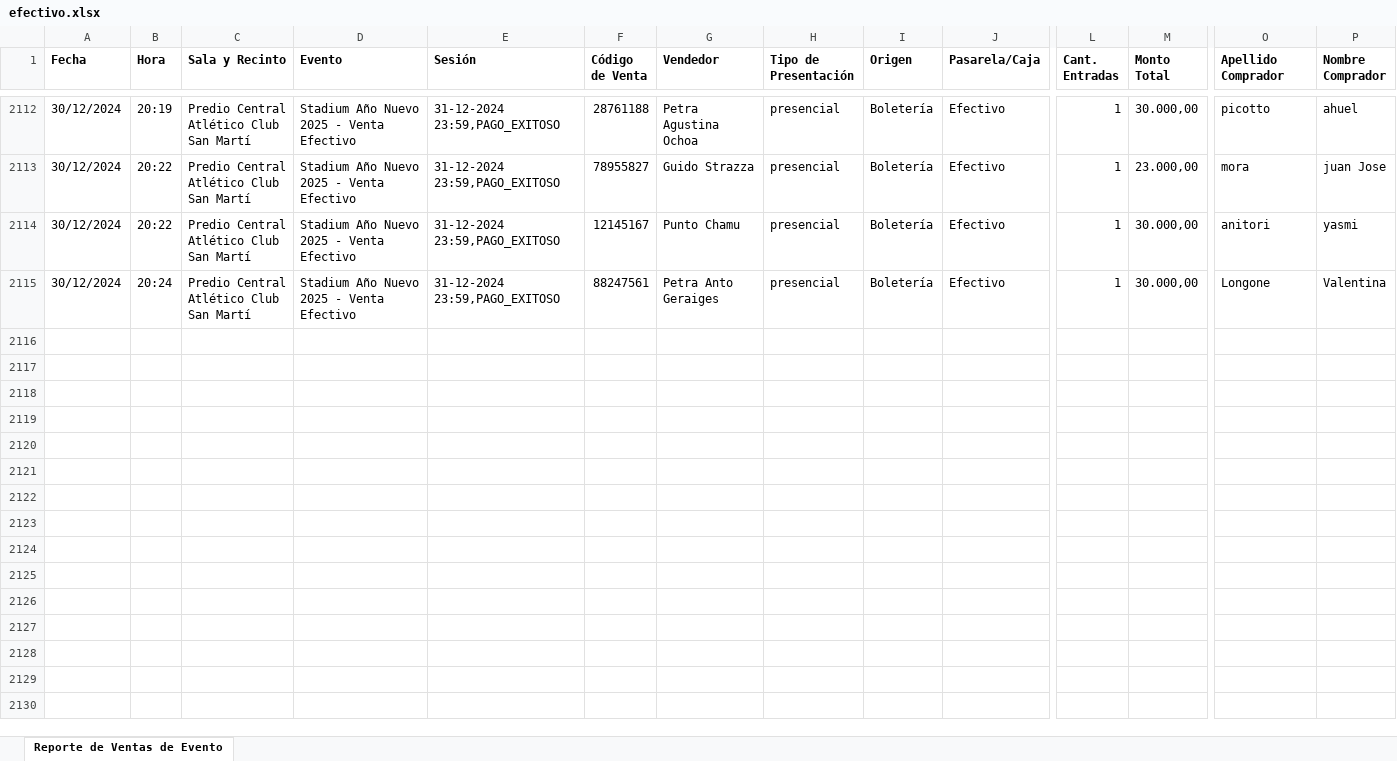
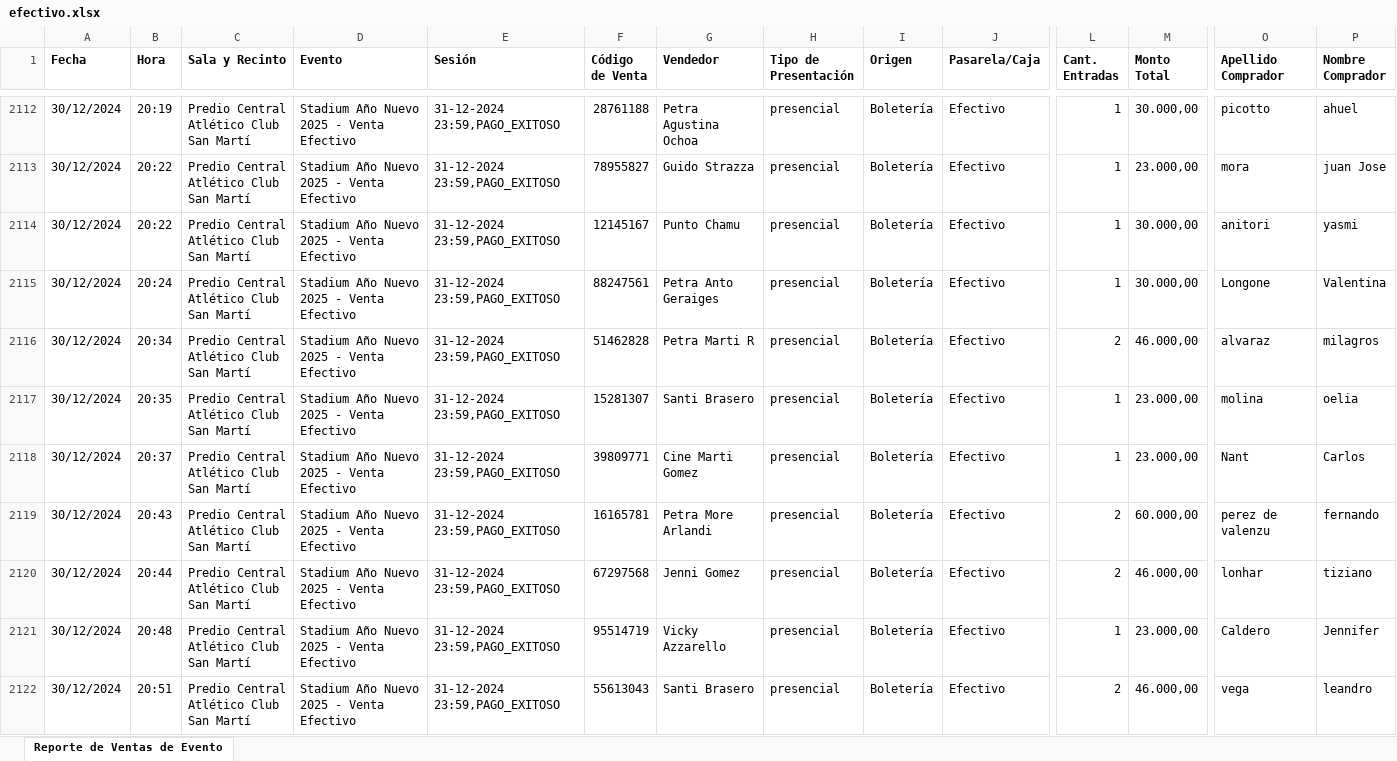
Before and after one commit to Cinerama32/canjes, an Excel workbook: public/efectivo.xlsx, sheet Reporte de Ventas de Evento, drawn as a sheet; only a part is shown, gaps mark what is left out; values as stored, in another font and other column widths than the file's, no borders; rows hold the shown columns only; ↵ is a line break in a cell; the diff covers the shown part only; the diff names each change by its address in the sheet, - before the commit and + after, or states it on an @@ line.

```diff
--- a/public/efectivo.xlsx (sheet Reporte de Ventas de Evento)
+++ b/public/efectivo.xlsx (sheet Reporte de Ventas de Evento)
+row 2116: 30/12/2024 | 20:34 | Predio Central ↵ Atlético Club San Martí | Stadium Año Nuevo 2025 - Venta Efectivo | 31-12-2024 23:59,PAGO_EXITOSO | 51462828 | Petra Marti R | presencial | Boletería | Efectivo | 2 | 46.000,00 | alvaraz | milagros
+row 2117: 30/12/2024 | 20:35 | Predio Central ↵ Atlético Club San Martí | Stadium Año Nuevo 2025 - Venta Efectivo | 31-12-2024 23:59,PAGO_EXITOSO | 15281307 | Santi Brasero | presencial | Boletería | Efectivo | 1 | 23.000,00 | molina | oelia
+row 2118: 30/12/2024 | 20:37 | Predio Central ↵ Atlético Club San Martí | Stadium Año Nuevo 2025 - Venta Efectivo | 31-12-2024 23:59,PAGO_EXITOSO | 39809771 | Cine Marti Gomez | presencial | Boletería | Efectivo | 1 | 23.000,00 | Nant | Carlos
+row 2119: 30/12/2024 | 20:43 | Predio Central ↵ Atlético Club San Martí | Stadium Año Nuevo 2025 - Venta Efectivo | 31-12-2024 23:59,PAGO_EXITOSO | 16165781 | Petra More Arlandi | presencial | Boletería | Efectivo | 2 | 60.000,00 | perez de valenzu | fernando
+row 2120: 30/12/2024 | 20:44 | Predio Central ↵ Atlético Club San Martí | Stadium Año Nuevo 2025 - Venta Efectivo | 31-12-2024 23:59,PAGO_EXITOSO | 67297568 | Jenni Gomez | presencial | Boletería | Efectivo | 2 | 46.000,00 | lonhar | tiziano
+row 2121: 30/12/2024 | 20:48 | Predio Central ↵ Atlético Club San Martí | Stadium Año Nuevo 2025 - Venta Efectivo | 31-12-2024 23:59,PAGO_EXITOSO | 95514719 | Vicky Azzarello | presencial | Boletería | Efectivo | 1 | 23.000,00 | Caldero | Jennifer
+row 2122: 30/12/2024 | 20:51 | Predio Central ↵ Atlético Club San Martí | Stadium Año Nuevo 2025 - Venta Efectivo | 31-12-2024 23:59,PAGO_EXITOSO | 55613043 | Santi Brasero | presencial | Boletería | Efectivo | 2 | 46.000,00 | vega | leandro
```
Also changed, not shown: 6 added rows elsewhere in this sheet, public/web.xlsx.
